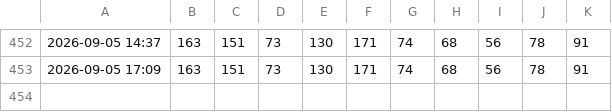
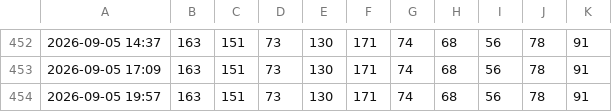
Before and after one commit to JonasHalser/CMC_in_the_woods, a CSV file: data/ticket_history.csv, drawn as a sheet; only a part is shown, gaps mark what is left out; the diff names each change by its address in the sheet, - before the commit and + after, or states it on an @@ line.

```diff
--- a/data/ticket_history.csv
+++ b/data/ticket_history.csv
+row 454: 2026-09-05 19:57 | 163 | 151 | 73 | 130 | 171 | 74 | 68 | 56 | 78 | 91
```
